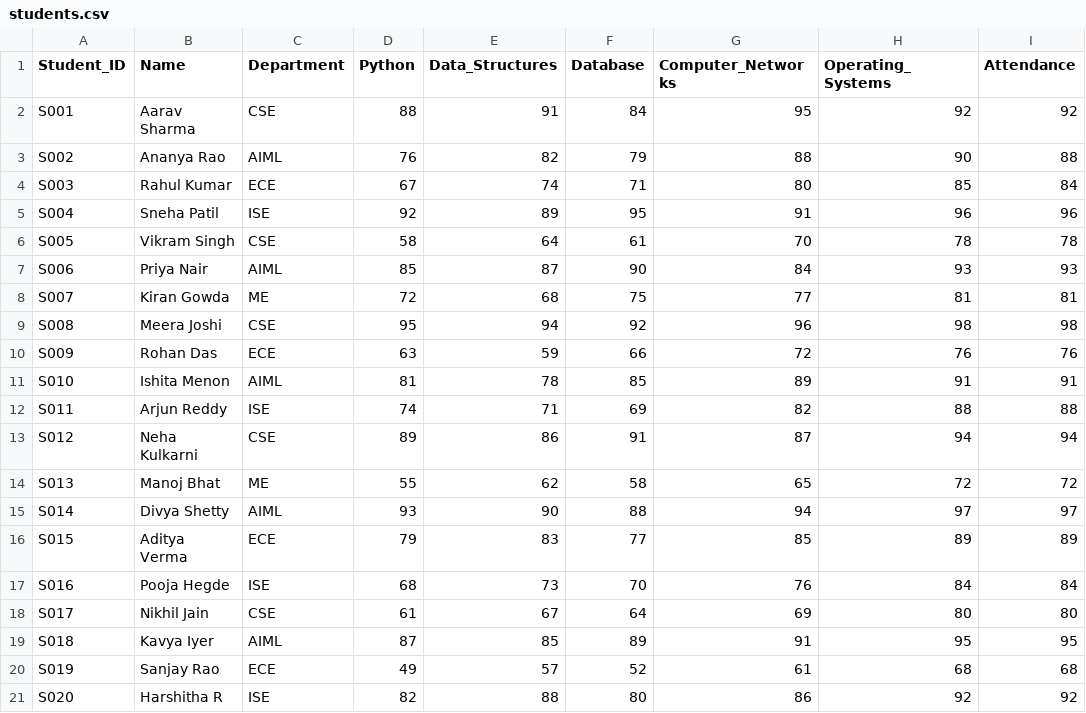
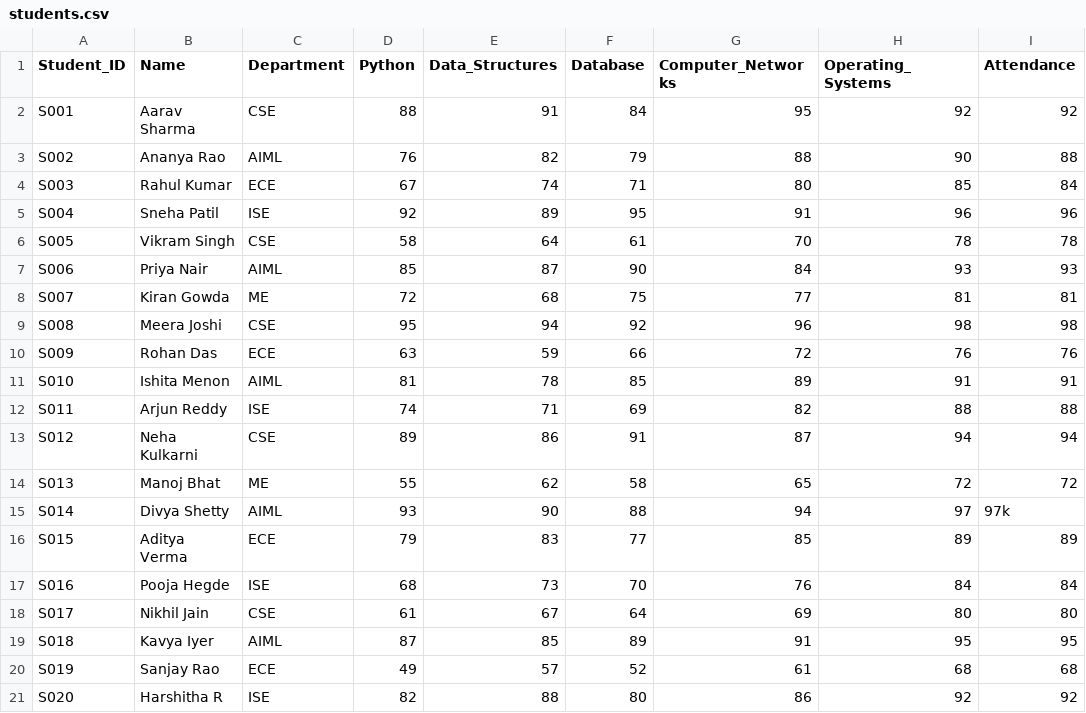
Before and after one commit to adithya200613/student-performance-analysis, a CSV file: students.csv, drawn as a sheet.

```diff
--- a/students.csv
+++ b/students.csv
@@ -14,3 +14,3 @@ S012,Neha Kulkarni,CSE,89,86,91,87,94,94
 S013,Manoj Bhat,ME,55,62,58,65,72,72
-S014,Divya Shetty,AIML,93,90,88,94,97,97
+S014,Divya Shetty,AIML,93,90,88,94,97,97k
 S015,Aditya Verma,ECE,79,83,77,85,89,89
```
Also changed, not shown: student_analysis_output.csv, 1 other file.
